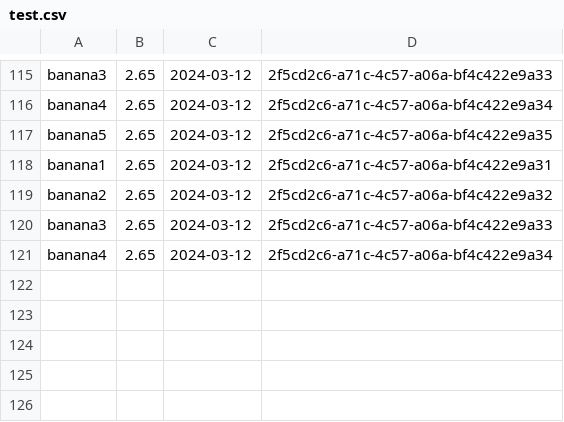
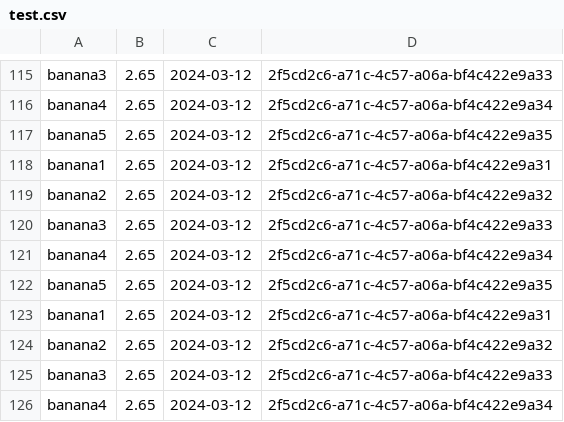
Before and after one commit to Czujsi/shoppingCart, a CSV file: src/main/resources/test.csv, drawn as a sheet; only a part is shown, gaps mark what is left out.

```diff
--- a/src/main/resources/test.csv
+++ b/src/main/resources/test.csv
@@ -121 +121,6 @@ banana3;2.65;2024-03-12;2f5cd2c6-a71c-4c57-a06a-bf4c422e9a33
 banana4;2.65;2024-03-12;2f5cd2c6-a71c-4c57-a06a-bf4c422e9a34
+banana5;2.65;2024-03-12;2f5cd2c6-a71c-4c57-a06a-bf4c422e9a35
+banana1;2.65;2024-03-12;2f5cd2c6-a71c-4c57-a06a-bf4c422e9a31
+banana2;2.65;2024-03-12;2f5cd2c6-a71c-4c57-a06a-bf4c422e9a32
+banana3;2.65;2024-03-12;2f5cd2c6-a71c-4c57-a06a-bf4c422e9a33
+banana4;2.65;2024-03-12;2f5cd2c6-a71c-4c57-a06a-bf4c422e9a34
```
Also changed, not shown: 2 other files.
